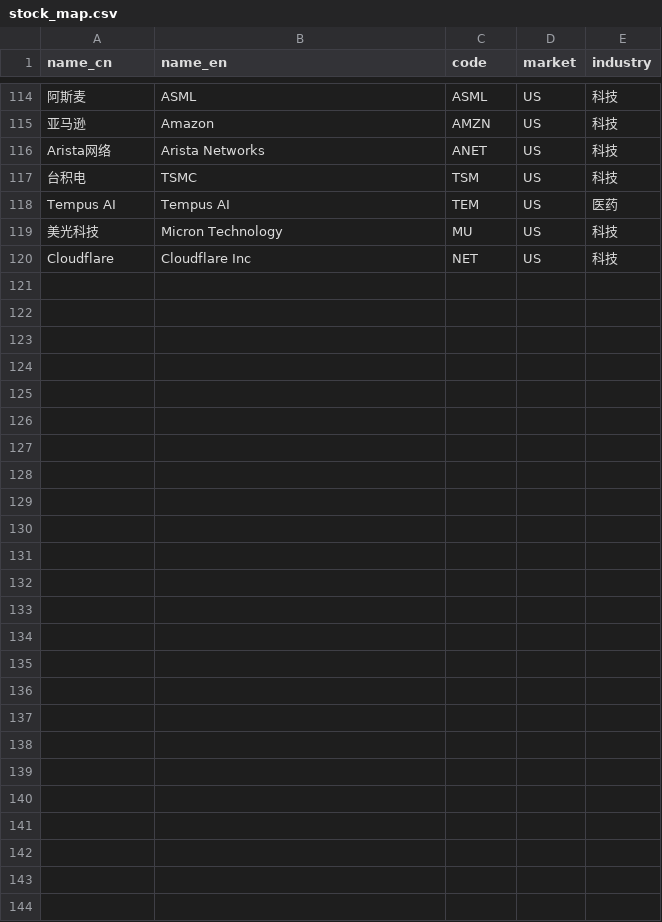
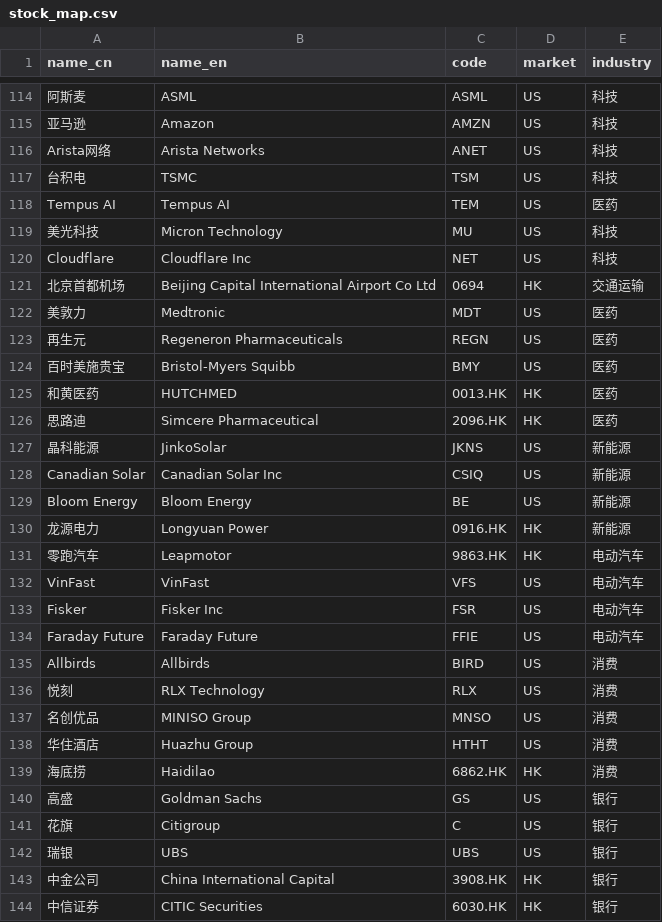
Before and after one commit to Yaobin29/stock-valuation, a CSV file: stock_map.csv, drawn as a sheet; only a part is shown, gaps mark what is left out.

Commit message:
Update stock_map.csv

```diff
--- a/stock_map.csv
+++ b/stock_map.csv
@@ -120 +120,25 @@ Tempus AI,Tempus AI,TEM,US,医药
 Cloudflare,Cloudflare Inc,NET,US,科技
+北京首都机场,Beijing Capital International Airport Co Ltd,0694,HK,交通运输
+美敦力,Medtronic,MDT,US,医药
+再生元,Regeneron Pharmaceuticals,REGN,US,医药
+百时美施贵宝,Bristol-Myers Squibb,BMY,US,医药
+和黄医药,HUTCHMED,0013.HK,HK,医药
+思路迪,Simcere Pharmaceutical,2096.HK,HK,医药
+晶科能源,JinkoSolar,JKNS,US,新能源
+Canadian Solar,Canadian Solar Inc,CSIQ,US,新能源
+Bloom Energy,Bloom Energy,BE,US,新能源
+龙源电力,Longyuan Power,0916.HK,HK,新能源
+零跑汽车,Leapmotor,9863.HK,HK,电动汽车
+VinFast,VinFast,VFS,US,电动汽车
+Fisker,Fisker Inc,FSR,US,电动汽车
+Faraday Future,Faraday Future,FFIE,US,电动汽车
+Allbirds,Allbirds,BIRD,US,消费
+悦刻,RLX Technology,RLX,US,消费
+名创优品,MINISO Group,MNSO,US,消费
+华住酒店,Huazhu Group,HTHT,US,消费
+海底捞,Haidilao,6862.HK,HK,消费
+高盛,Goldman Sachs,GS,US,银行
+花旗,Citigroup,C,US,银行
+瑞银,UBS,UBS,US,银行
+中金公司,China International Capital,3908.HK,HK,银行
+中信证券,CITIC Securities,6030.HK,HK,银行
```
